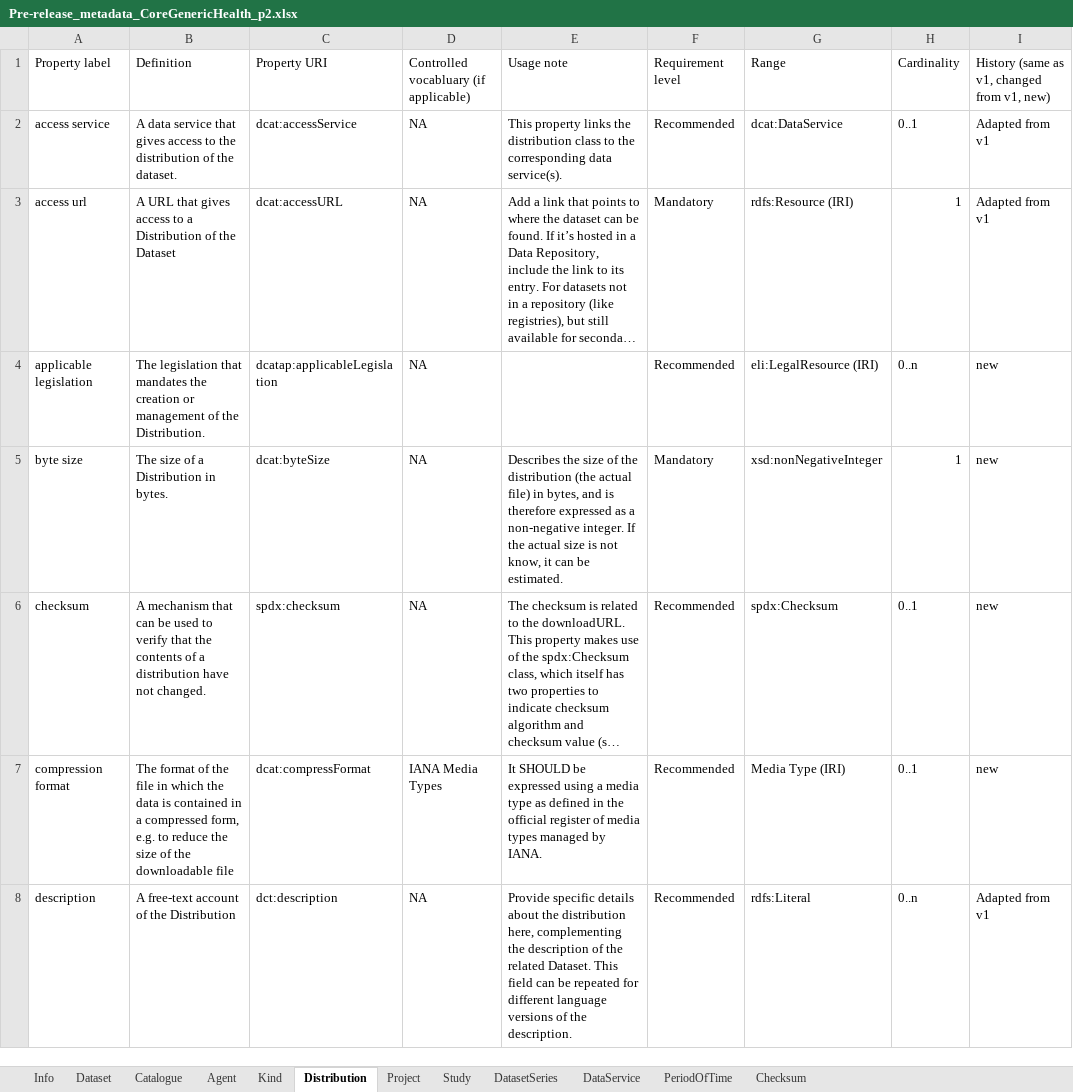
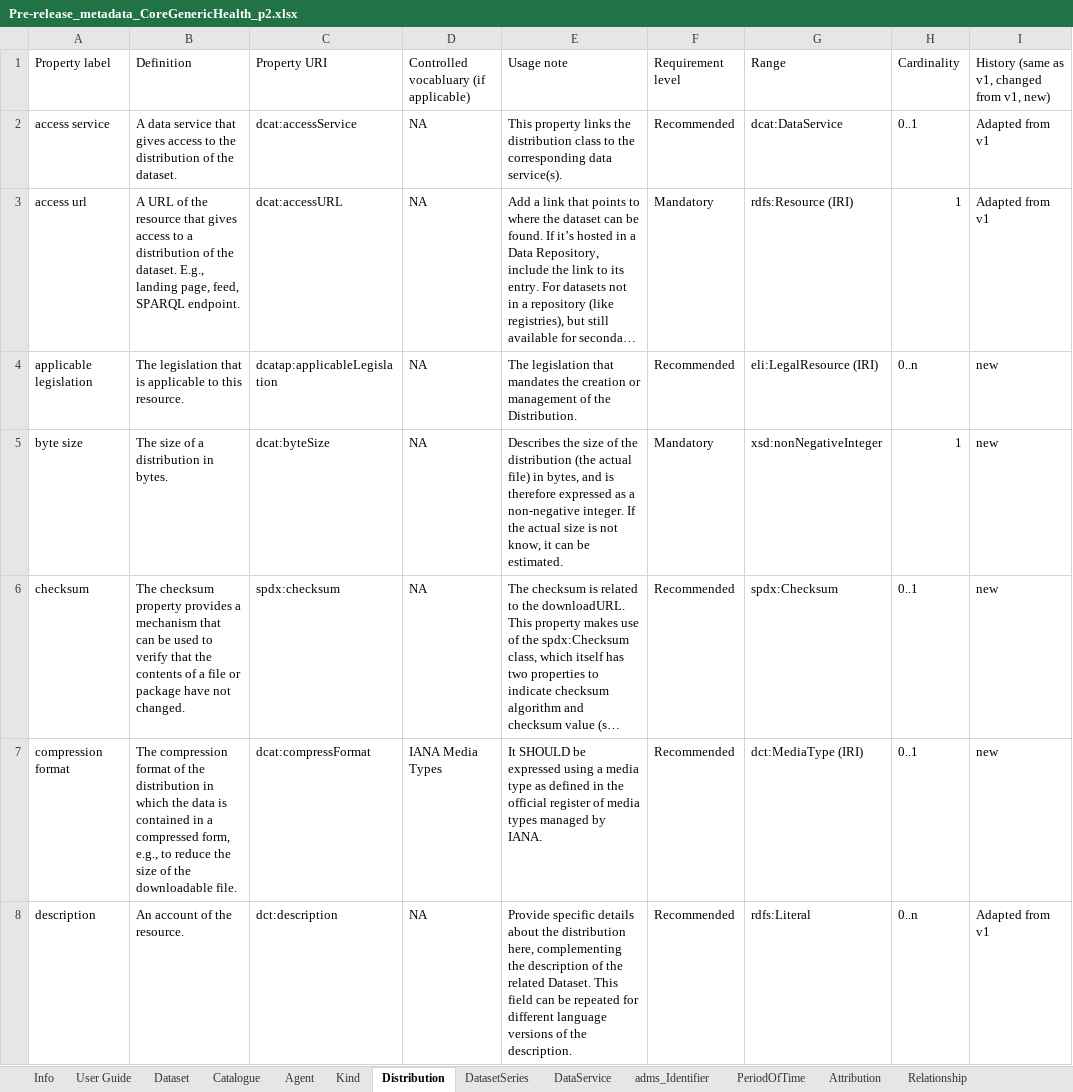
Before and after one commit to Health-RI/health-ri-metadata, an Excel workbook: Documents/Pre-release_metadata_CoreGenericHealth_p2.xlsx, sheet Distribution, drawn as a sheet; only a part is shown; long unchanged cells end in …; values as stored, in another font and other column widths than the file's, no cell formats; conditional formats not drawn; the diff covers the shown part only; the diff names each change by its address in the sheet, - before the commit and + after, or states it on an @@ line.

```diff
--- a/Documents/Pre-release_metadata_CoreGenericHealth_p2.xlsx (sheet Distribution)
+++ b/Documents/Pre-release_metadata_CoreGenericHealth_p2.xlsx (sheet Distribution)
-sheet tab: Project
-sheet tab: Study
+sheet tab: User Guide
+sheet tab: adms_Identifier
+sheet tab: Attribution
+sheet tab: Relationship
-B3 (Definition): A URL that gives access to a Distribution of the Dataset
+B3 (Definition): A URL of the resource that gives access to a distribution of the dataset. E.g., landing page, feed, SPARQL endpoint.
-B4 (Definition): …legislation that mandates the creation or management of the Distribution.
+B4 (Definition): …legislation that is applicable to this resource.
-E4 (Usage note): (empty)
+E4 (Usage note): The legislation that mandates the creation or management of the Distribution.
-B5 (Definition): The size of a Distribution in bytes.
+B5 (Definition): The size of a distribution in bytes.
-B6 (Definition): A mechanism that can be used to verify that the contents of a distribution have not…
+B6 (Definition): The checksum property provides a mechanism that can be used to verify that the contents of a file or package have not…
-B7 (Definition): The format of the file in which the data is contained in a compressed form, e.g. to reduce the size of the downloadable file
+B7 (Definition): The compression format of the distribution in which the data is contained in a compressed form, e.g., to reduce the size of the downloadable file.
-G7 (Range): Media Type (IRI)
+G7 (Range): dct:MediaType (IRI)
-B8 (Definition): A free-text account of the Distribution
+B8 (Definition): An account of the resource.
```
Also changed, not shown: 21 edited cells elsewhere in this sheet, sheet Dataset, sheet Catalogue, sheet DataService, sheet DatasetSeries, sheet Agent, sheet Kind, 1 more sheet, other sheet tabs, cell formats, hidden cells, charts or pictures.
